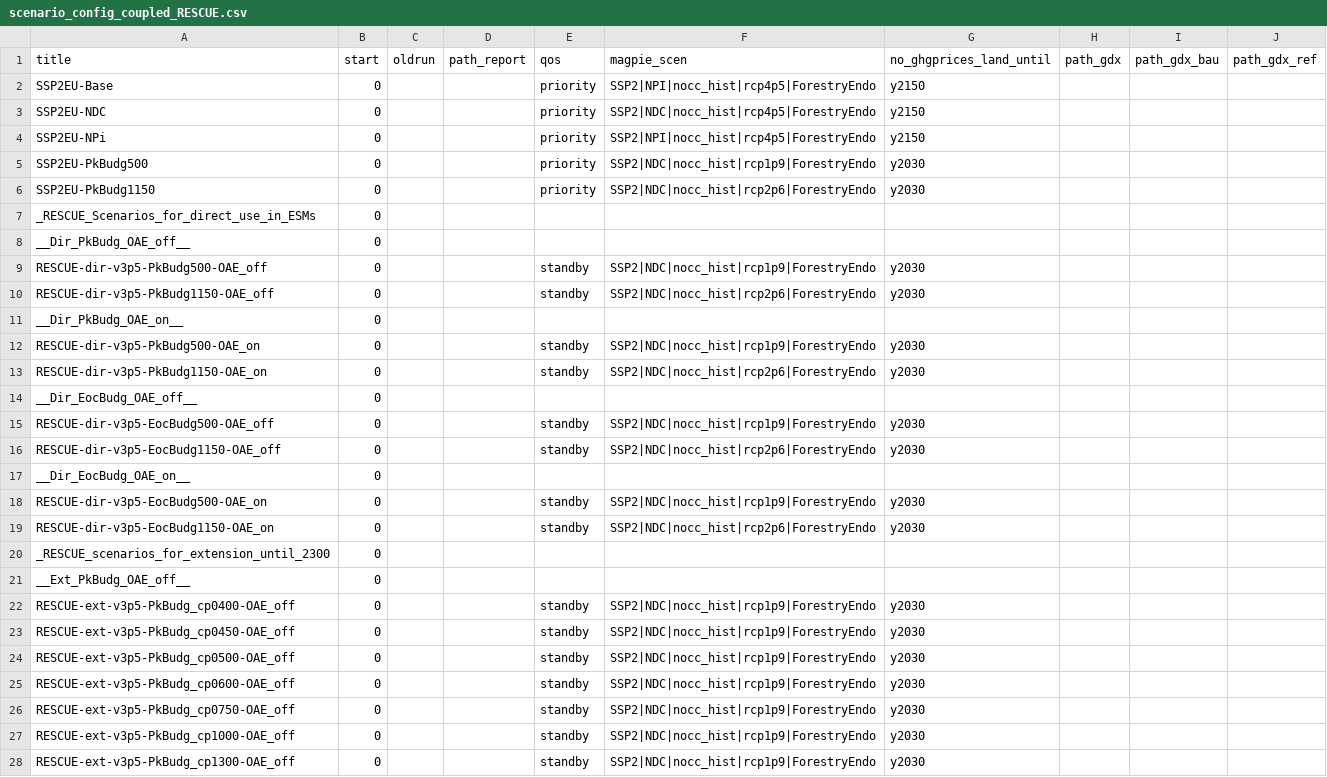
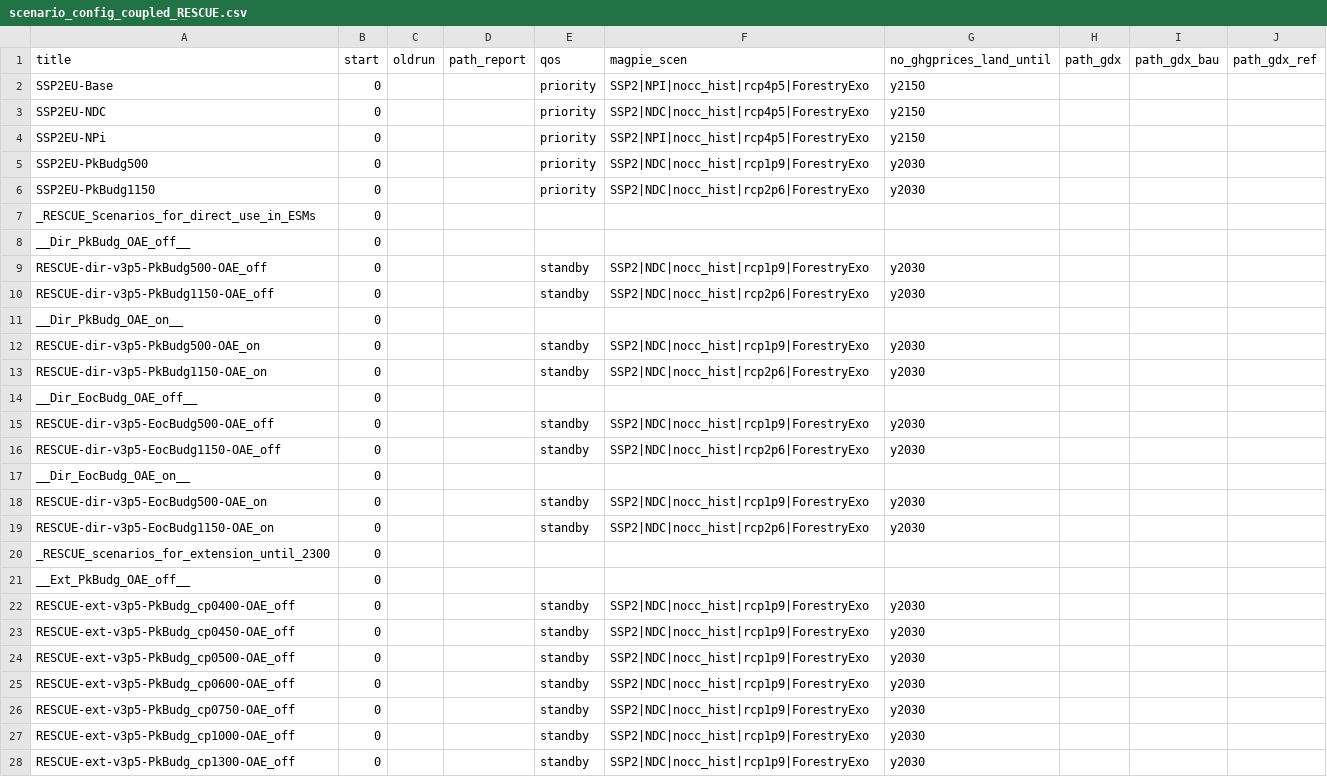
Before and after one commit to merfort/remind, a CSV file: config/scenario_config_coupled_RESCUE.csv, drawn as a sheet; only a part is shown; the diff covers the shown part only.

Commit message:
Set ForestryExo in RESCUE runs

```diff
--- a/config/scenario_config_coupled_RESCUE.csv
+++ b/config/scenario_config_coupled_RESCUE.csv
@@ -1,28 +1,28 @@
 title;start;oldrun;path_report;qos;magpie_scen;no_ghgprices_land_until;path_gdx;path_gdx_bau;path_gdx_ref
-SSP2EU-Base;0;;;priority;SSP2|NPI|nocc_hist|rcp4p5|ForestryEndo;y2150;;;
-SSP2EU-NDC;0;;;priority;SSP2|NDC|nocc_hist|rcp4p5|ForestryEndo;y2150;;;
-SSP2EU-NPi;0;;;priority;SSP2|NPI|nocc_hist|rcp4p5|ForestryEndo;y2150;;;
-SSP2EU-PkBudg500;0;;;priority;SSP2|NDC|nocc_hist|rcp1p9|ForestryEndo;y2030;;;
-SSP2EU-PkBudg1150;0;;;priority;SSP2|NDC|nocc_hist|rcp2p6|ForestryEndo;y2030;;;
+SSP2EU-Base;0;;;priority;SSP2|NPI|nocc_hist|rcp4p5|ForestryExo;y2150;;;
+SSP2EU-NDC;0;;;priority;SSP2|NDC|nocc_hist|rcp4p5|ForestryExo;y2150;;;
+SSP2EU-NPi;0;;;priority;SSP2|NPI|nocc_hist|rcp4p5|ForestryExo;y2150;;;
+SSP2EU-PkBudg500;0;;;priority;SSP2|NDC|nocc_hist|rcp1p9|ForestryExo;y2030;;;
+SSP2EU-PkBudg1150;0;;;priority;SSP2|NDC|nocc_hist|rcp2p6|ForestryExo;y2030;;;
 _RESCUE_Scenarios_for_direct_use_in_ESMs;0;;;;;;;;
 __Dir_PkBudg_OAE_off__;0;;;;;;;;
-RESCUE-dir-v3p5-PkBudg500-OAE_off;0;;;standby;SSP2|NDC|nocc_hist|rcp1p9|ForestryEndo;y2030;;;
-RESCUE-dir-v3p5-PkBudg1150-OAE_off;0;;;standby;SSP2|NDC|nocc_hist|rcp2p6|ForestryEndo;y2030;;;
+RESCUE-dir-v3p5-PkBudg500-OAE_off;0;;;standby;SSP2|NDC|nocc_hist|rcp1p9|ForestryExo;y2030;;;
+RESCUE-dir-v3p5-PkBudg1150-OAE_off;0;;;standby;SSP2|NDC|nocc_hist|rcp2p6|ForestryExo;y2030;;;
 __Dir_PkBudg_OAE_on__;0;;;;;;;;
-RESCUE-dir-v3p5-PkBudg500-OAE_on;0;;;standby;SSP2|NDC|nocc_hist|rcp1p9|ForestryEndo;y2030;;;
-RESCUE-dir-v3p5-PkBudg1150-OAE_on;0;;;standby;SSP2|NDC|nocc_hist|rcp2p6|ForestryEndo;y2030;;;
+RESCUE-dir-v3p5-PkBudg500-OAE_on;0;;;standby;SSP2|NDC|nocc_hist|rcp1p9|ForestryExo;y2030;;;
+RESCUE-dir-v3p5-PkBudg1150-OAE_on;0;;;standby;SSP2|NDC|nocc_hist|rcp2p6|ForestryExo;y2030;;;
 __Dir_EocBudg_OAE_off__;0;;;;;;;;
-RESCUE-dir-v3p5-EocBudg500-OAE_off;0;;;standby;SSP2|NDC|nocc_hist|rcp1p9|ForestryEndo;y2030;;;
-RESCUE-dir-v3p5-EocBudg1150-OAE_off;0;;;standby;SSP2|NDC|nocc_hist|rcp2p6|ForestryEndo;y2030;;;
+RESCUE-dir-v3p5-EocBudg500-OAE_off;0;;;standby;SSP2|NDC|nocc_hist|rcp1p9|ForestryExo;y2030;;;
+RESCUE-dir-v3p5-EocBudg1150-OAE_off;0;;;standby;SSP2|NDC|nocc_hist|rcp2p6|ForestryExo;y2030;;;
 __Dir_EocBudg_OAE_on__;0;;;;;;;;
-RESCUE-dir-v3p5-EocBudg500-OAE_on;0;;;standby;SSP2|NDC|nocc_hist|rcp1p9|ForestryEndo;y2030;;;
-RESCUE-dir-v3p5-EocBudg1150-OAE_on;0;;;standby;SSP2|NDC|nocc_hist|rcp2p6|ForestryEndo;y2030;;;
+RESCUE-dir-v3p5-EocBudg500-OAE_on;0;;;standby;SSP2|NDC|nocc_hist|rcp1p9|ForestryExo;y2030;;;
+RESCUE-dir-v3p5-EocBudg1150-OAE_on;0;;;standby;SSP2|NDC|nocc_hist|rcp2p6|ForestryExo;y2030;;;
 _RESCUE_scenarios_for_extension_until_2300;0;;;;;;;;
 __Ext_PkBudg_OAE_off__;0;;;;;;;;
-RESCUE-ext-v3p5-PkBudg_cp0400-OAE_off;0;;;standby;SSP2|NDC|nocc_hist|rcp1p9|ForestryEndo;y2030;;;
-RESCUE-ext-v3p5-PkBudg_cp0450-OAE_off;0;;;standby;SSP2|NDC|nocc_hist|rcp1p9|ForestryEndo;y2030;;;
-RESCUE-ext-v3p5-PkBudg_cp0500-OAE_off;0;;;standby;SSP2|NDC|nocc_hist|rcp1p9|ForestryEndo;y2030;;;
-RESCUE-ext-v3p5-PkBudg_cp0600-OAE_off;0;;;standby;SSP2|NDC|nocc_hist|rcp1p9|ForestryEndo;y2030;;;
-RESCUE-ext-v3p5-PkBudg_cp0750-OAE_off;0;;;standby;SSP2|NDC|nocc_hist|rcp1p9|ForestryEndo;y2030;;;
-RESCUE-ext-v3p5-PkBudg_cp1000-OAE_off;0;;;standby;SSP2|NDC|nocc_hist|rcp1p9|ForestryEndo;y2030;;;
-RESCUE-ext-v3p5-PkBudg_cp1300-OAE_off;0;;;standby;SSP2|NDC|nocc_hist|rcp1p9|ForestryEndo;y2030;;;
+RESCUE-ext-v3p5-PkBudg_cp0400-OAE_off;0;;;standby;SSP2|NDC|nocc_hist|rcp1p9|ForestryExo;y2030;;;
+RESCUE-ext-v3p5-PkBudg_cp0450-OAE_off;0;;;standby;SSP2|NDC|nocc_hist|rcp1p9|ForestryExo;y2030;;;
+RESCUE-ext-v3p5-PkBudg_cp0500-OAE_off;0;;;standby;SSP2|NDC|nocc_hist|rcp1p9|ForestryExo;y2030;;;
+RESCUE-ext-v3p5-PkBudg_cp0600-OAE_off;0;;;standby;SSP2|NDC|nocc_hist|rcp1p9|ForestryExo;y2030;;;
+RESCUE-ext-v3p5-PkBudg_cp0750-OAE_off;0;;;standby;SSP2|NDC|nocc_hist|rcp1p9|ForestryExo;y2030;;;
+RESCUE-ext-v3p5-PkBudg_cp1000-OAE_off;0;;;standby;SSP2|NDC|nocc_hist|rcp1p9|ForestryExo;y2030;;;
+RESCUE-ext-v3p5-PkBudg_cp1300-OAE_off;0;;;standby;SSP2|NDC|nocc_hist|rcp1p9|ForestryExo;y2030;;;
```
Also changed, not shown: 33 edited cells elsewhere in this file.
